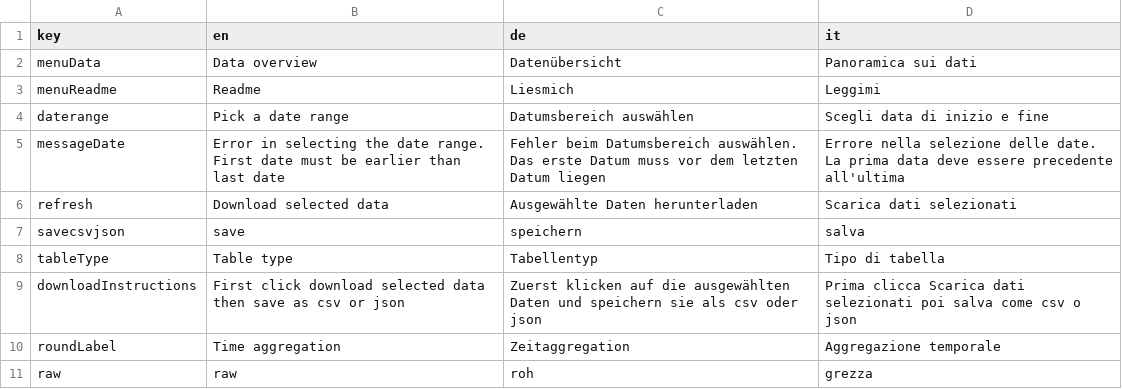
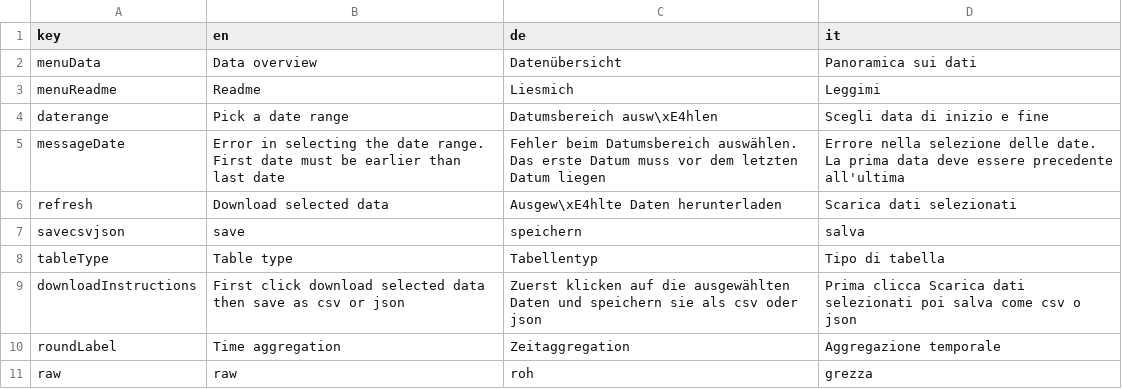
Before and after one commit to GiulioGenova/MeteoBrowser, a CSV file: app/translationNew.csv, drawn as a sheet; only a part is shown; the diff names each change by its address in the sheet, - before the commit and + after, or states it on an @@ line.

Commit message:
Update translationNew.csv

```diff
--- a/app/translationNew.csv
+++ b/app/translationNew.csv
-C4 (de): Datumsbereich auswählen
+C4 (de): Datumsbereich ausw\xE4hlen
-C6 (de): Ausgewählte Daten herunterladen
+C6 (de): Ausgew\xE4hlte Daten herunterladen
```
